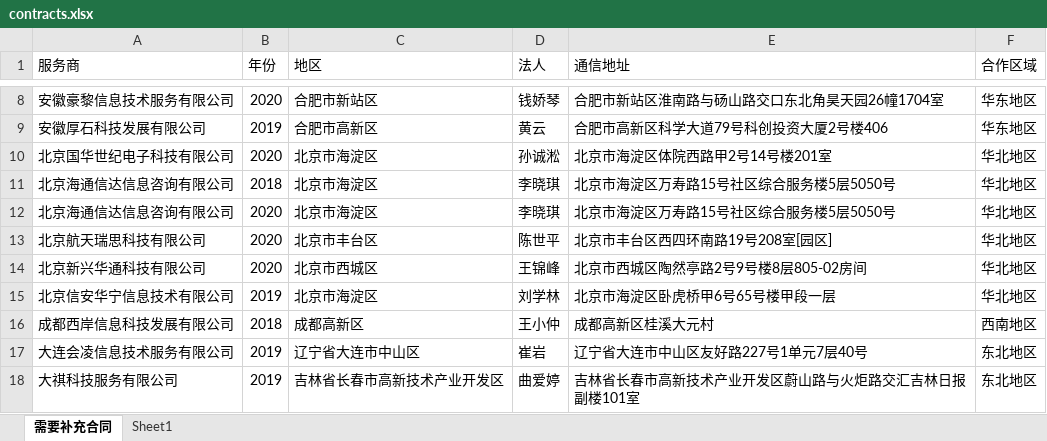
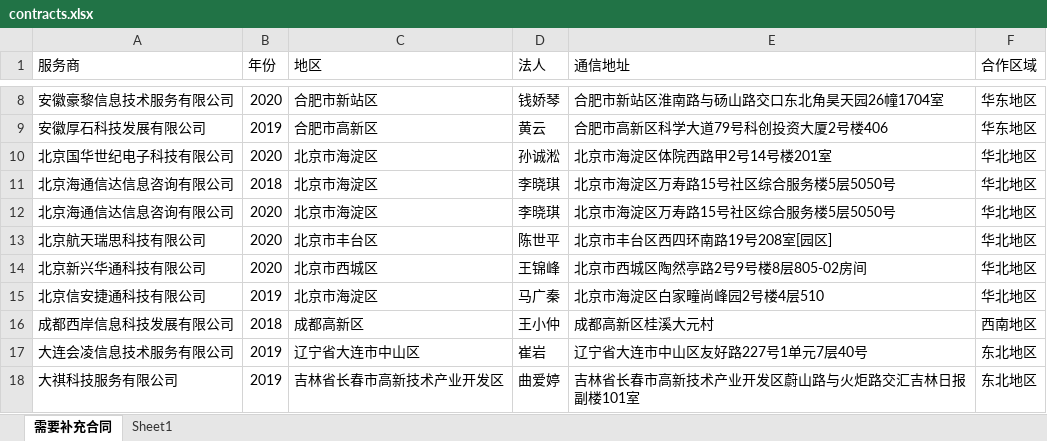
Before and after one commit to Zhangjy-GitHub/project-x, an Excel workbook: data/contracts.xlsx, sheet 需要补充合同, drawn as a sheet; only a part is shown, gaps mark what is left out; values as stored, in another font and other column widths than the file's, no borders; the diff names each change by its address in the sheet, - before the commit and + after, or states it on an @@ line.

```diff
--- a/data/contracts.xlsx (sheet 需要补充合同)
+++ b/data/contracts.xlsx (sheet 需要补充合同)
-A15 (服务商): 北京信安华宁信息技术有限公司
+A15 (服务商): 北京信安捷通科技有限公司
-D15 (法人): 刘学林
+D15 (法人): 马广秦
-E15 (通信地址): 北京市海淀区卧虎桥甲6号65号楼甲段一层
+E15 (通信地址): 北京市海淀区白家疃尚峰园2号楼4层510
```
Also changed, not shown: data/projects.xlsx, data/special_projects.xlsx, 2 other files.
